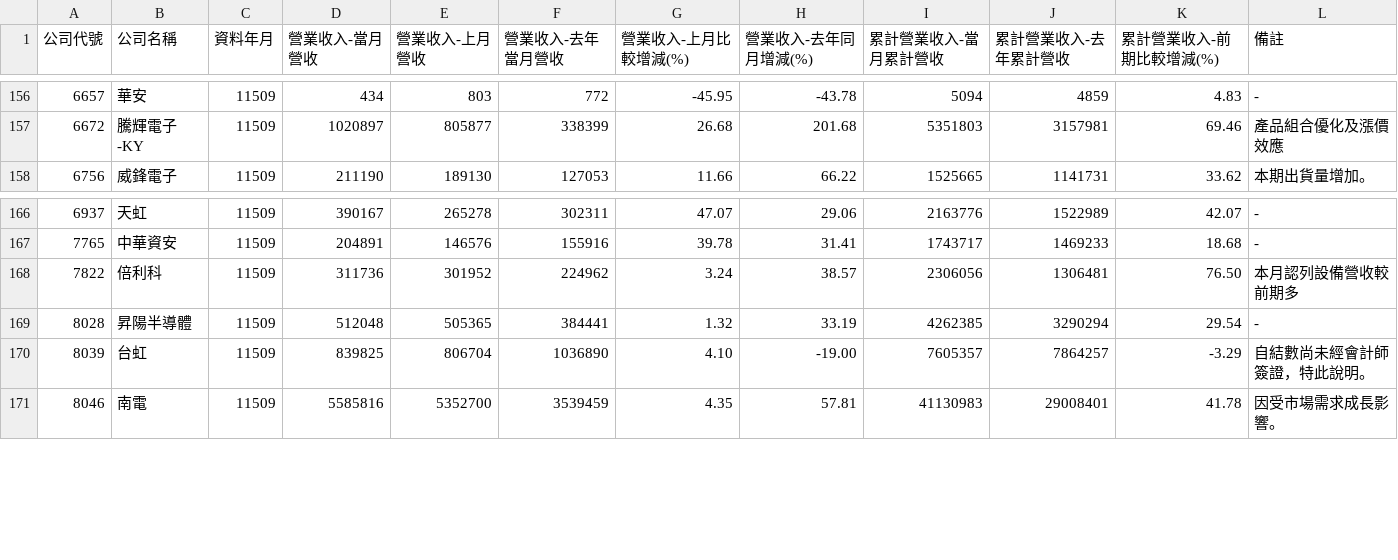
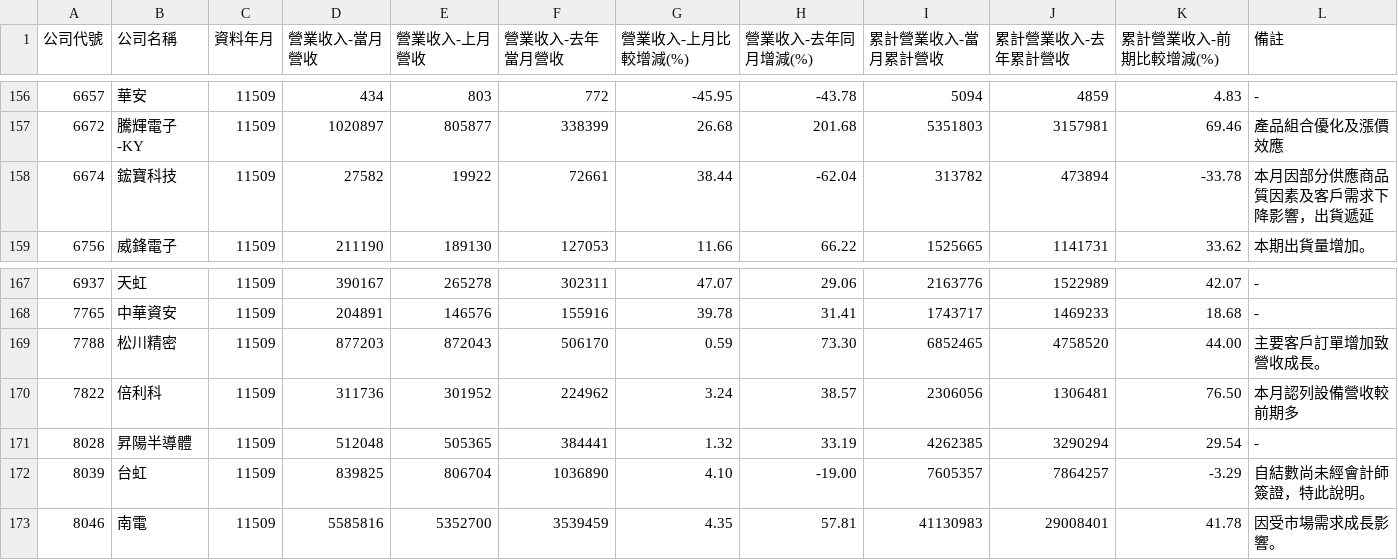
Before and after one commit to metallicatw/tw-six-metrics, a CSV file: data/market/twse_revenue_early/11509.csv, drawn as a sheet; only a part is shown, gaps mark what is left out; the diff names each change by its address in the sheet, - before the commit and + after, or states it on an @@ line.

```diff
--- a/data/market/twse_revenue_early/11509.csv
+++ b/data/market/twse_revenue_early/11509.csv
+row 158: 6674 | 鋐寶科技 | 11509 | 27582 | 19922 | 72661 | 38.44 | -62.04 | 313782 | 473894 | -33.78 | 本月因部分供應商品質因素及客戶需求下降影響，出貨遞延
+row 169: 7788 | 松川精密 | 11509 | 877203 | 872043 | 506170 | 0.59 | 73.30 | 6852465 | 4758520 | 44.00 | 主要客戶訂單增加致營收成長。
```
Also changed, not shown: data/market/tpex_revenue_early/11509.csv, 7 other files.
